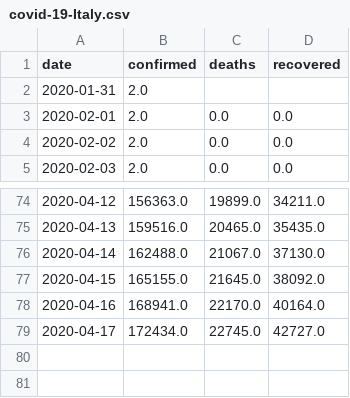
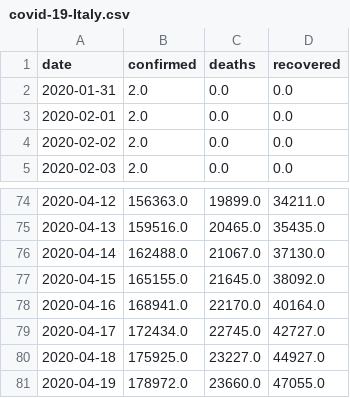
Before and after one commit to jayanti-prasad/Covid-19, a CSV file: plots/data/covid-19-Italy.csv, drawn as a sheet; only a part is shown, gaps mark what is left out.

```diff
--- a/plots/data/covid-19-Italy.csv
+++ b/plots/data/covid-19-Italy.csv
@@ -1,3 +1,3 @@
 date,confirmed,deaths,recovered
-2020-01-31,2.0,,
+2020-01-31,2.0,0.0,0.0
 2020-02-01,2.0,0.0,0.0
@@ -79 +79,3 @@ date,confirmed,deaths,recovered
 2020-04-17,172434.0,22745.0,42727.0
+2020-04-18,175925.0,23227.0,44927.0
+2020-04-19,178972.0,23660.0,47055.0
```
Also changed, not shown: plots/data/covid-19-India.csv, 14 other files.
